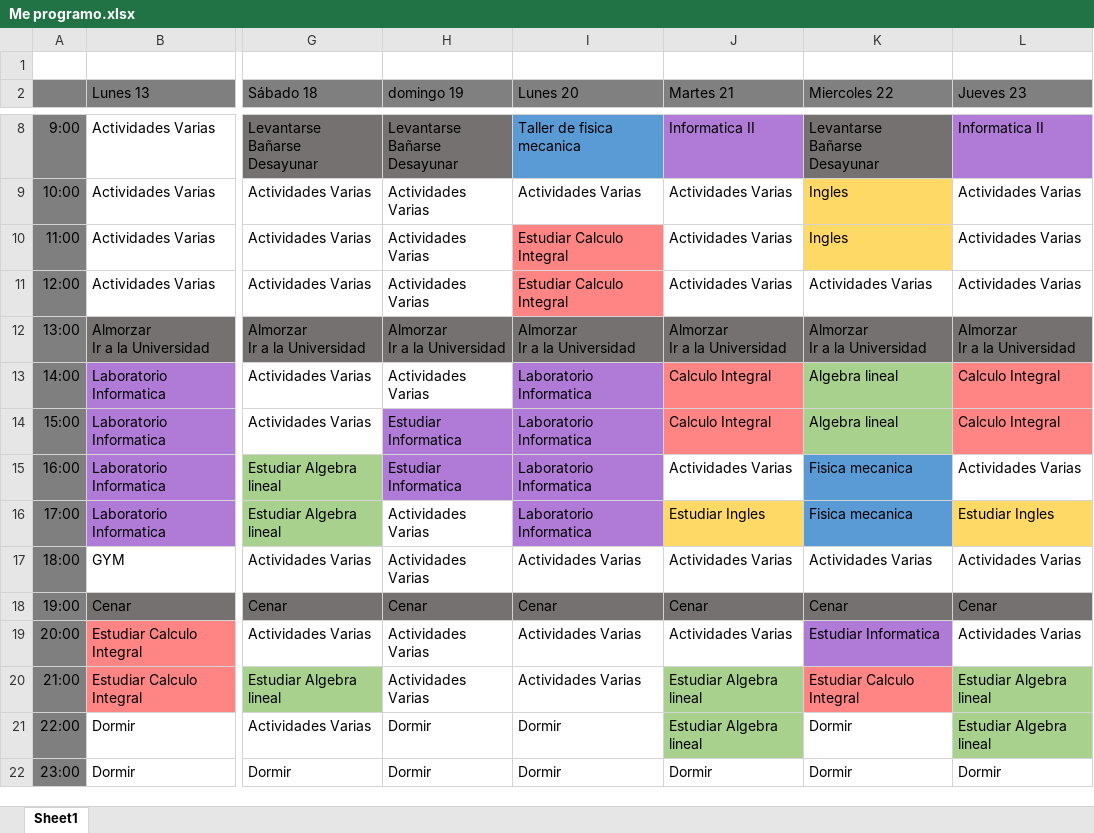
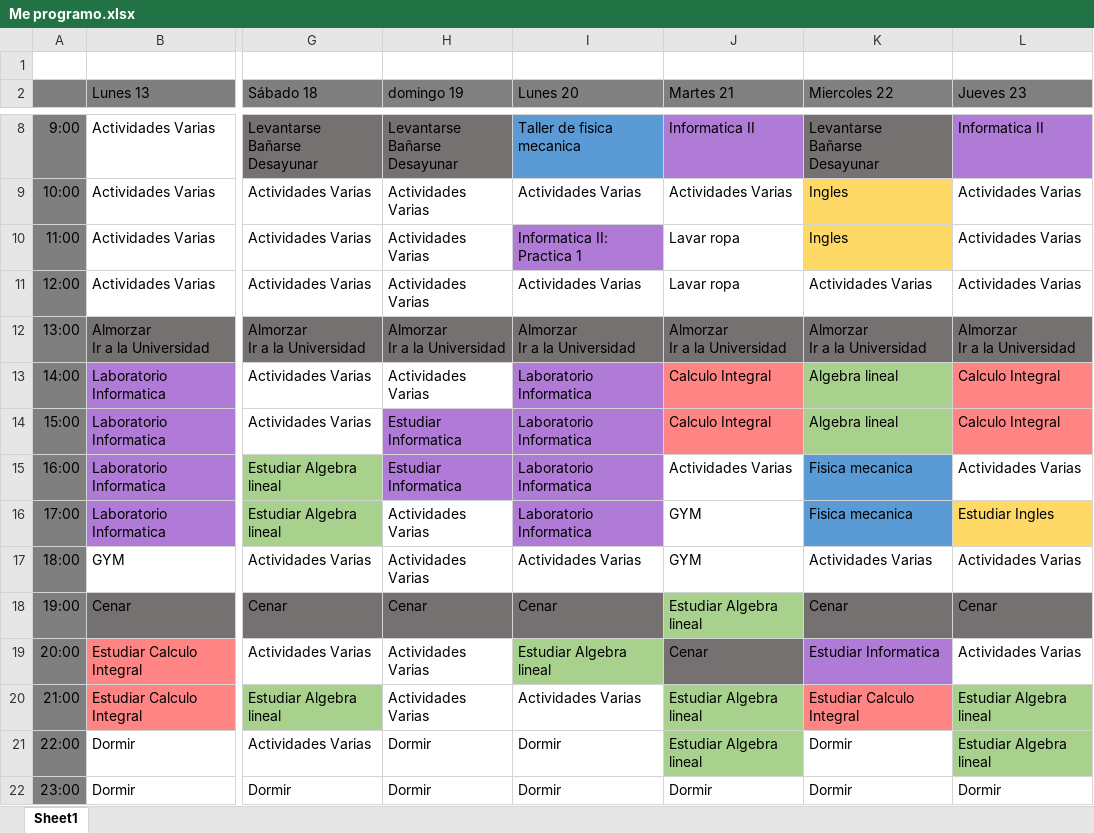
Before and after one commit to Andresdgr/Agenda, an Excel workbook: Me programo.xlsx, sheet Sheet1, drawn as a sheet; only a part is shown, gaps mark what is left out; values as stored, in another font and other column widths than the file's, no borders; ↵ is a line break in a cell; the diff names each change by its address in the sheet, - before the commit and + after, or states it on an @@ line.

Commit message:
Actualizacion de Lunes 20 y martes 21

```diff
--- a/Me programo.xlsx (sheet Sheet1)
+++ b/Me programo.xlsx (sheet Sheet1)
-I10 (Lunes 20): Estudiar Calculo Integral
+I10 (Lunes 20): Informatica II: ↵ Practica 1
-I10 fill: #FF8585
+I10 fill: #B07BD7
-J10:J11 (Martes 21): Actividades Varias
+J10:J11 (Martes 21): Lavar ropa
-I11 (Lunes 20): Estudiar Calculo Integral
+I11 (Lunes 20): Actividades Varias
-I11 fill: #FF8585
+I11 fill: none
-J16 (Martes 21): Estudiar Ingles
+J16 (Martes 21): GYM
-J16 fill: #FFD966
+J16 fill: none
-J17 (Martes 21): Actividades Varias
+J17 (Martes 21): GYM
-J18 (Martes 21): Cenar
+J18 (Martes 21): Estudiar Algebra lineal
-J18 fill: #767171
+J18 fill: #A9D18E
-I19 (Lunes 20): Actividades Varias
+I19 (Lunes 20): Estudiar Algebra lineal
-I19 fill: none
+I19 fill: #A9D18E
-J19 (Martes 21): Actividades Varias
+J19 (Martes 21): Cenar
-J19 fill: none
+J19 fill: #767171
```
